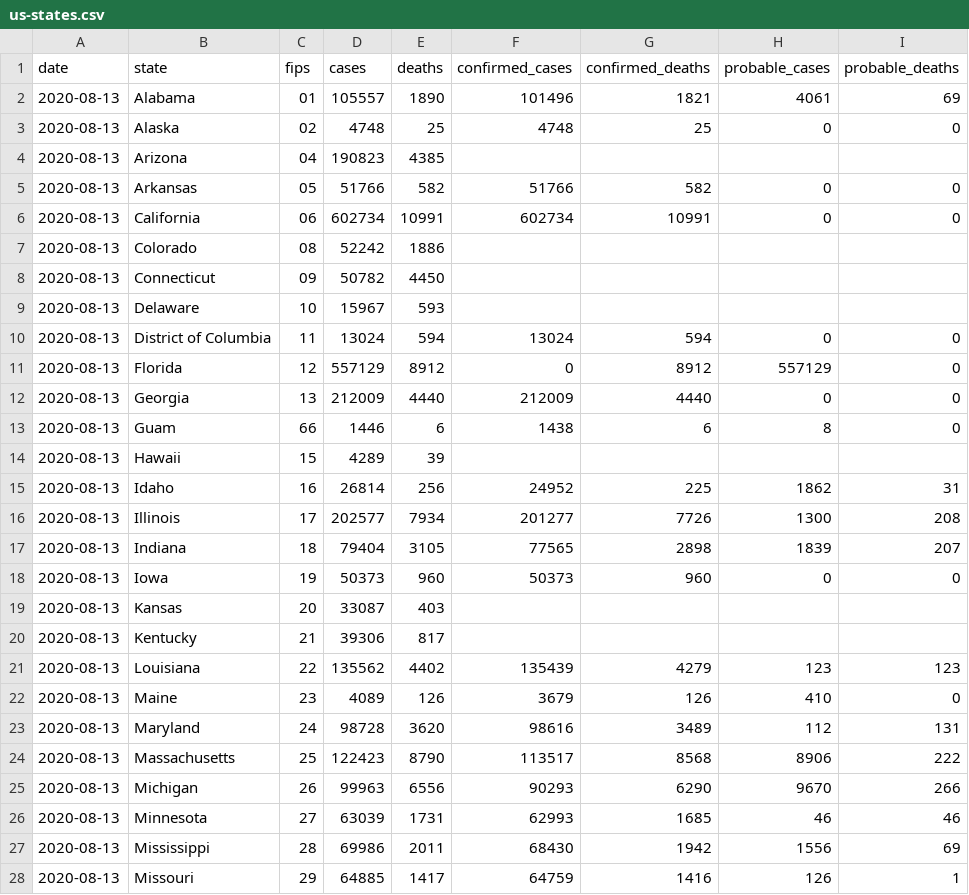
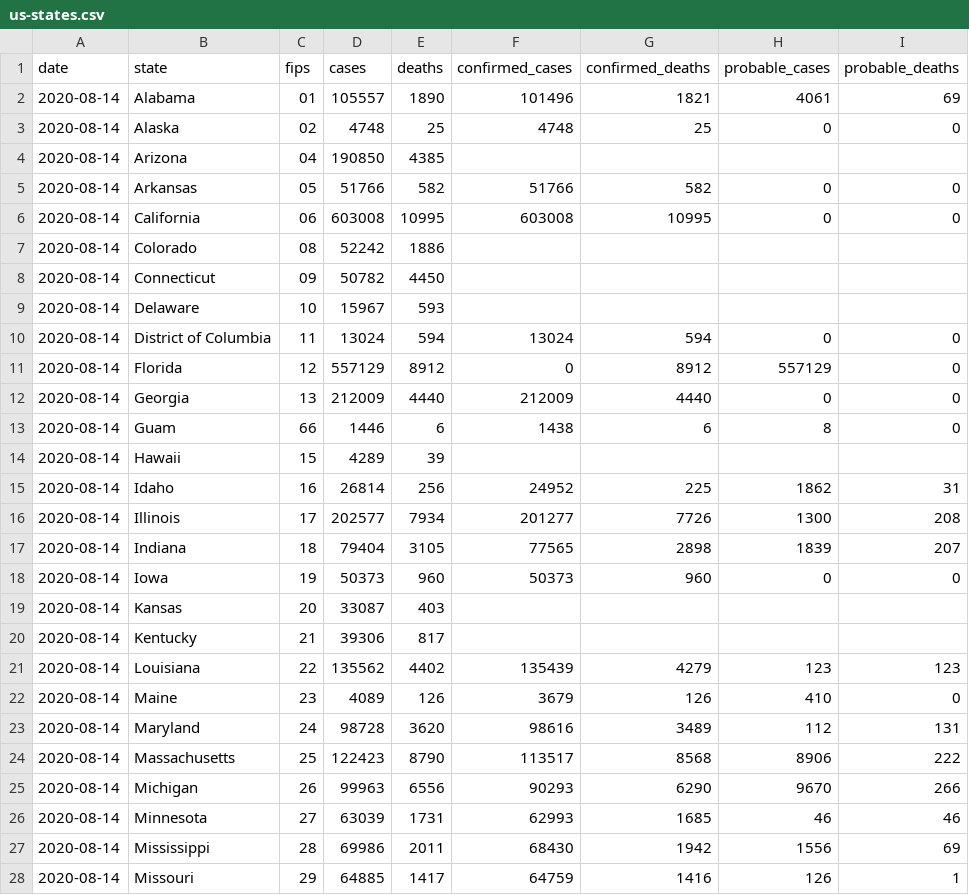
Before and after one commit to jamesewoo/covid-19-data, a CSV file: live/us-states.csv, drawn as a sheet; only a part is shown; the diff covers the shown part only.

```diff
--- a/live/us-states.csv
+++ b/live/us-states.csv
@@ -1,28 +1,28 @@
 date,state,fips,cases,deaths,confirmed_cases,confirmed_deaths,probable_cases,probable_deaths
-2020-08-13,Alabama,01,105557,1890,101496,1821,4061,69
-2020-08-13,Alaska,02,4748,25,4748,25,0,0
-2020-08-13,Arizona,04,190823,4385,,,,
-2020-08-13,Arkansas,05,51766,582,51766,582,0,0
-2020-08-13,California,06,602734,10991,602734,10991,0,0
-2020-08-13,Colorado,08,52242,1886,,,,
-2020-08-13,Connecticut,09,50782,4450,,,,
-2020-08-13,Delaware,10,15967,593,,,,
-2020-08-13,District of Columbia,11,13024,594,13024,594,0,0
-2020-08-13,Florida,12,557129,8912,0,8912,557129,0
-2020-08-13,Georgia,13,212009,4440,212009,4440,0,0
-2020-08-13,Guam,66,1446,6,1438,6,8,0
-2020-08-13,Hawaii,15,4289,39,,,,
-2020-08-13,Idaho,16,26814,256,24952,225,1862,31
-2020-08-13,Illinois,17,202577,7934,201277,7726,1300,208
-2020-08-13,Indiana,18,79404,3105,77565,2898,1839,207
-2020-08-13,Iowa,19,50373,960,50373,960,0,0
-2020-08-13,Kansas,20,33087,403,,,,
-2020-08-13,Kentucky,21,39306,817,,,,
-2020-08-13,Louisiana,22,135562,4402,135439,4279,123,123
-2020-08-13,Maine,23,4089,126,3679,126,410,0
-2020-08-13,Maryland,24,98728,3620,98616,3489,112,131
-2020-08-13,Massachusetts,25,122423,8790,113517,8568,8906,222
-2020-08-13,Michigan,26,99963,6556,90293,6290,9670,266
-2020-08-13,Minnesota,27,63039,1731,62993,1685,46,46
-2020-08-13,Mississippi,28,69986,2011,68430,1942,1556,69
-2020-08-13,Missouri,29,64885,1417,64759,1416,126,1
+2020-08-14,Alabama,01,105557,1890,101496,1821,4061,69
+2020-08-14,Alaska,02,4748,25,4748,25,0,0
+2020-08-14,Arizona,04,190850,4385,,,,
+2020-08-14,Arkansas,05,51766,582,51766,582,0,0
+2020-08-14,California,06,603008,10995,603008,10995,0,0
+2020-08-14,Colorado,08,52242,1886,,,,
+2020-08-14,Connecticut,09,50782,4450,,,,
+2020-08-14,Delaware,10,15967,593,,,,
+2020-08-14,District of Columbia,11,13024,594,13024,594,0,0
+2020-08-14,Florida,12,557129,8912,0,8912,557129,0
+2020-08-14,Georgia,13,212009,4440,212009,4440,0,0
+2020-08-14,Guam,66,1446,6,1438,6,8,0
+2020-08-14,Hawaii,15,4289,39,,,,
+2020-08-14,Idaho,16,26814,256,24952,225,1862,31
+2020-08-14,Illinois,17,202577,7934,201277,7726,1300,208
+2020-08-14,Indiana,18,79404,3105,77565,2898,1839,207
+2020-08-14,Iowa,19,50373,960,50373,960,0,0
+2020-08-14,Kansas,20,33087,403,,,,
+2020-08-14,Kentucky,21,39306,817,,,,
+2020-08-14,Louisiana,22,135562,4402,135439,4279,123,123
+2020-08-14,Maine,23,4089,126,3679,126,410,0
+2020-08-14,Maryland,24,98728,3620,98616,3489,112,131
+2020-08-14,Massachusetts,25,122423,8790,113517,8568,8906,222
+2020-08-14,Michigan,26,99963,6556,90293,6290,9670,266
+2020-08-14,Minnesota,27,63039,1731,62993,1685,46,46
+2020-08-14,Mississippi,28,69986,2011,68430,1942,1556,69
+2020-08-14,Missouri,29,64885,1417,64759,1416,126,1
```
Also changed, not shown: 38 edited cells elsewhere in this file, live/us-counties.csv, us-states.csv, 2 other files.
